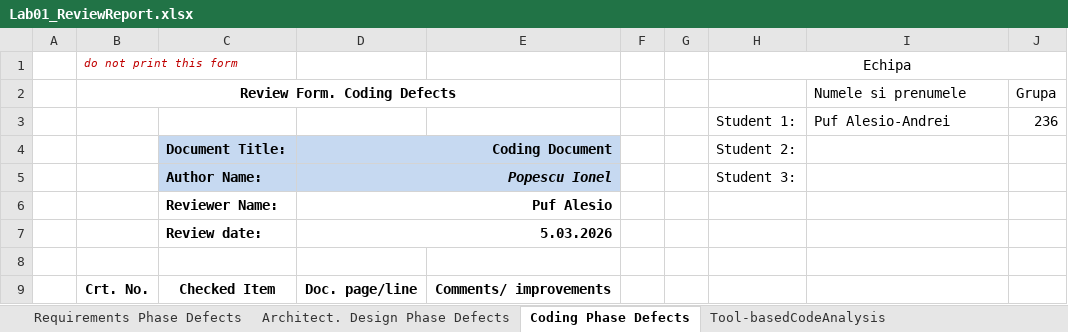
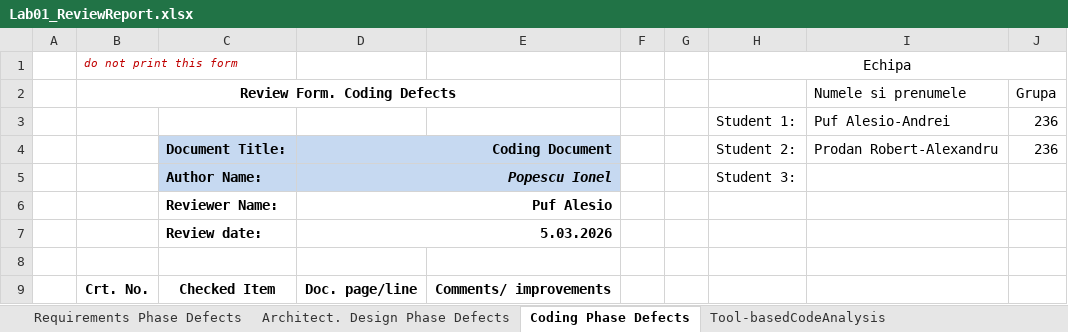
Before and after one commit to alesiopuf/vvss-drink-shop, an Excel workbook: docs/Lab01/Lab01_ReviewReport.xlsx, sheet Coding Phase Defects, drawn as a sheet; only a part is shown; values as stored, in another font and other column widths than the file's, no borders; the diff names each change by its address in the sheet, - before the commit and + after, or states it on an @@ line.

```diff
--- a/docs/Lab01/Lab01_ReviewReport.xlsx (sheet Coding Phase Defects)
+++ b/docs/Lab01/Lab01_ReviewReport.xlsx (sheet Coding Phase Defects)
-I4 (Numele si prenumele): (empty)
+I4 (Numele si prenumele): Prodan Robert-Alexandru
-J4 (Grupa): (empty)
+J4 (Grupa): 236
```
Also changed, not shown: sheet Architect. Design Phase Defects, sheet Requirements Phase Defects.
